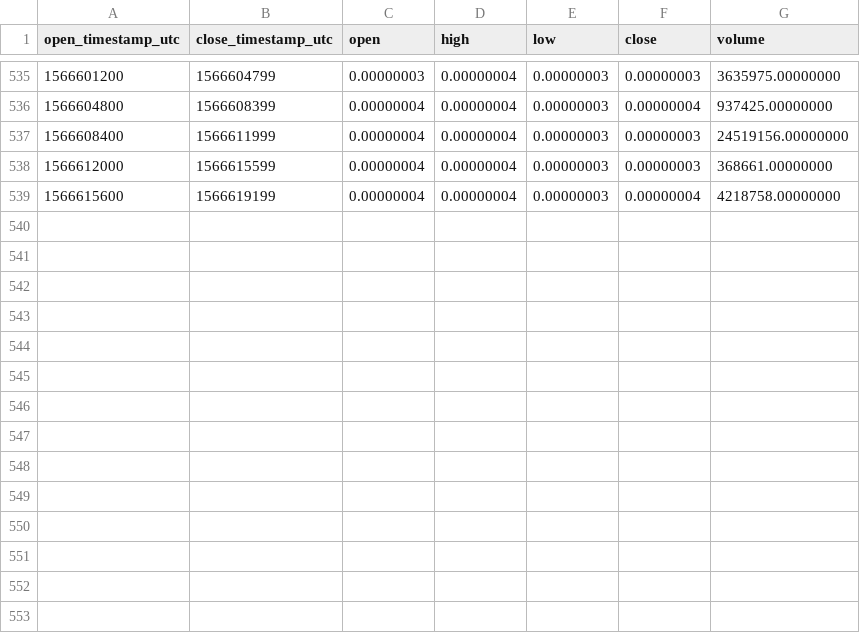
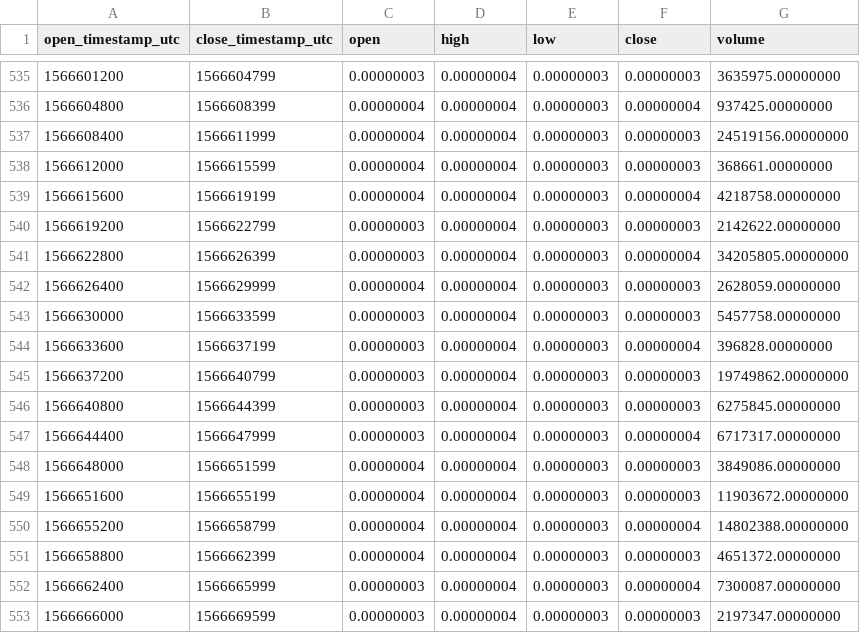
Before and after one commit to cryptobigbro/binance-WINBTC, a CSV file: binance-WINBTC-1h.csv, drawn as a sheet; only a part is shown, gaps mark what is left out; the diff names each change by its address in the sheet, - before the commit and + after, or states it on an @@ line.

Commit message:
Update OHLCV data.

```diff
--- a/binance-WINBTC-1h.csv
+++ b/binance-WINBTC-1h.csv
+row 540: 1566619200 | 1566622799 | 0.00000003 | 0.00000004 | 0.00000003 | 0.00000003 | 2142622.00000000
+row 541: 1566622800 | 1566626399 | 0.00000003 | 0.00000004 | 0.00000003 | 0.00000004 | 34205805.00000000
+row 542: 1566626400 | 1566629999 | 0.00000004 | 0.00000004 | 0.00000003 | 0.00000003 | 2628059.00000000
+row 543: 1566630000 | 1566633599 | 0.00000003 | 0.00000004 | 0.00000003 | 0.00000003 | 5457758.00000000
+row 544: 1566633600 | 1566637199 | 0.00000003 | 0.00000004 | 0.00000003 | 0.00000004 | 396828.00000000
+row 545: 1566637200 | 1566640799 | 0.00000003 | 0.00000004 | 0.00000003 | 0.00000003 | 19749862.00000000
+row 546: 1566640800 | 1566644399 | 0.00000003 | 0.00000004 | 0.00000003 | 0.00000003 | 6275845.00000000
+row 547: 1566644400 | 1566647999 | 0.00000003 | 0.00000004 | 0.00000003 | 0.00000004 | 6717317.00000000
+row 548: 1566648000 | 1566651599 | 0.00000004 | 0.00000004 | 0.00000003 | 0.00000003 | 3849086.00000000
+row 549: 1566651600 | 1566655199 | 0.00000004 | 0.00000004 | 0.00000003 | 0.00000003 | 11903672.00000000
+row 550: 1566655200 | 1566658799 | 0.00000004 | 0.00000004 | 0.00000003 | 0.00000004 | 14802388.00000000
+row 551: 1566658800 | 1566662399 | 0.00000004 | 0.00000004 | 0.00000003 | 0.00000003 | 4651372.00000000
+row 552: 1566662400 | 1566665999 | 0.00000003 | 0.00000004 | 0.00000003 | 0.00000004 | 7300087.00000000
+row 553: 1566666000 | 1566669599 | 0.00000003 | 0.00000004 | 0.00000003 | 0.00000003 | 2197347.00000000
```
Also changed, not shown: 1 other file.
